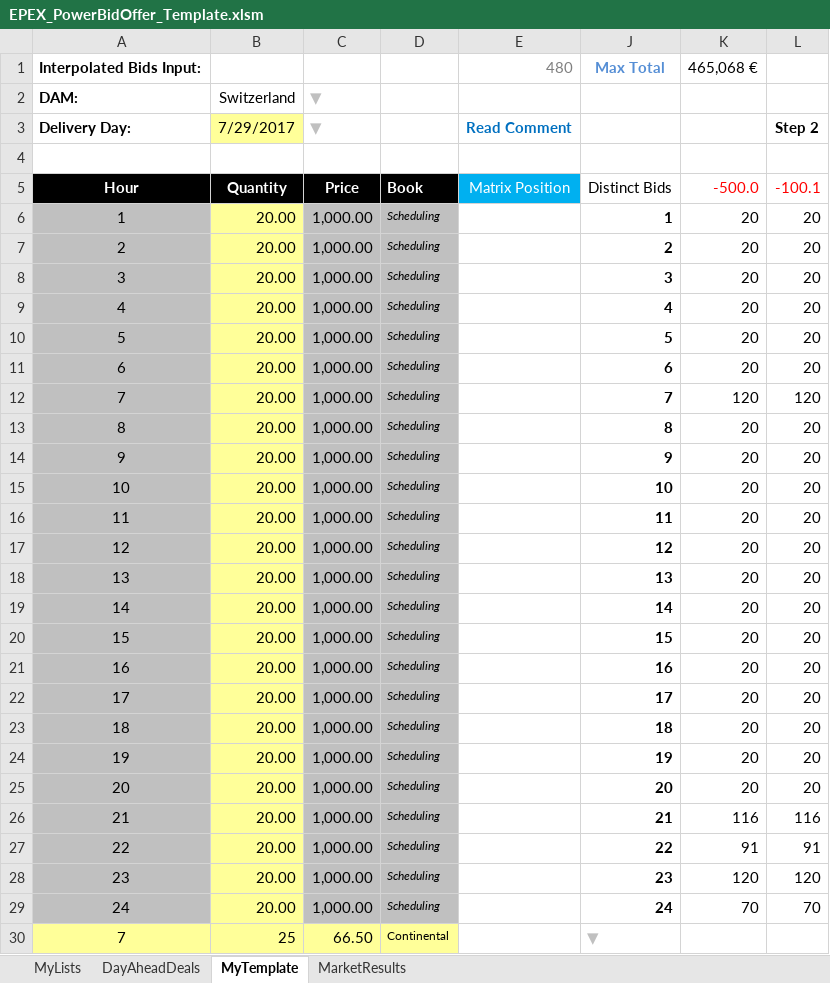
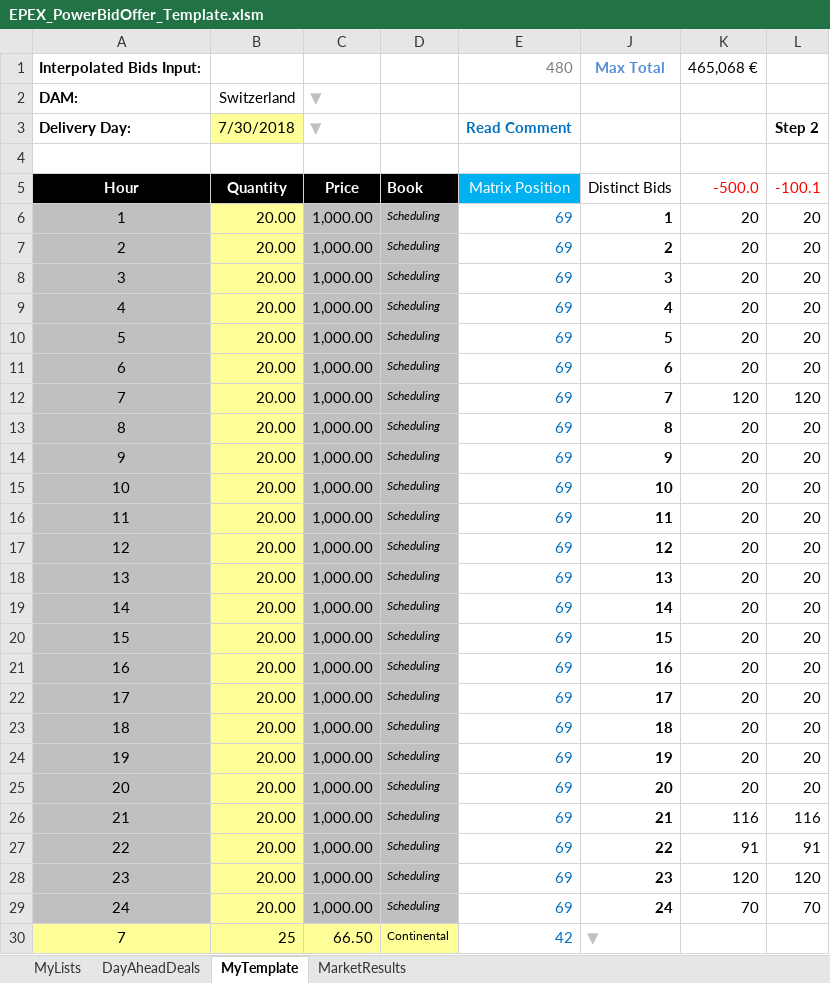
Before and after one commit to feddieminas/VBA, an Excel workbook: EPEXSpotExchangeBidOffer_UserForm_UDF/EPEX_PowerBidOffer_Template.xlsm, sheet MyTemplate, drawn as a sheet; only a part is shown; values as stored, in another font and other column widths than the file's, no borders; charts and pictures and conditional formats not drawn; the diff covers the shown part only; the diff names each change by its address in the sheet, - before the commit and + after, or states it on an @@ line.

```diff
--- a/EPEXSpotExchangeBidOffer_UserForm_UDF/EPEX_PowerBidOffer_Template.xlsm (sheet MyTemplate)
+++ b/EPEXSpotExchangeBidOffer_UserForm_UDF/EPEX_PowerBidOffer_Template.xlsm (sheet MyTemplate)
-B3: 7/29/2017
+B3: 7/30/2018
-E6:E29: (empty)
+E6:E29: 69
-E30: (empty)
+E30: 42
```
Also changed, not shown: 52 edited cells elsewhere in this sheet, sheet DayAheadDeals, sheet MyLists, ABNAmro_XMLImport/ABNAmro_XML.xlsm, ExcelAddIn_Cellmenu_Calendar_HourlyData/MK_Data.xlsm, 23 other files.
